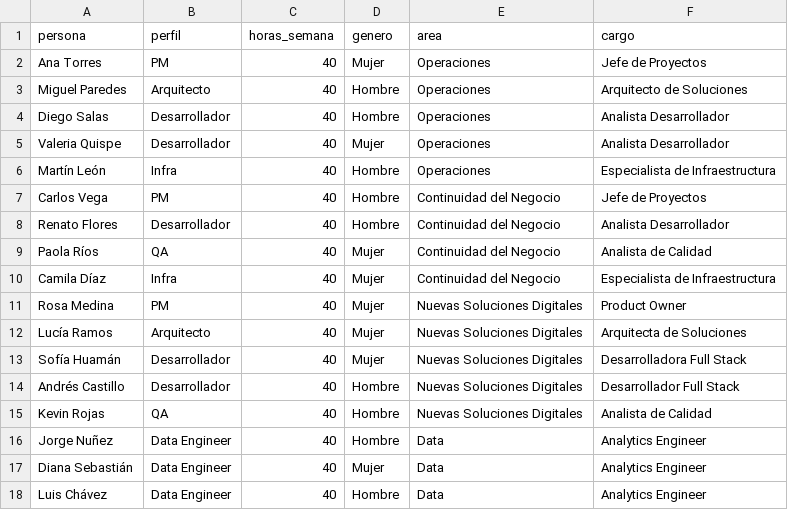
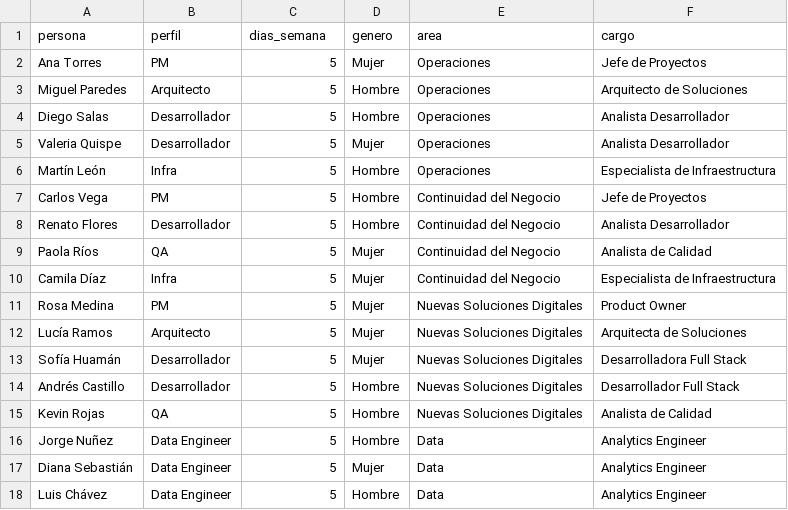
Before and after one commit to jaimediazizquierdo1981-dotcom/gestor-proyectos-ngr, a CSV file: data/equipo.csv, drawn as a sheet.

```diff
--- a/data/equipo.csv
+++ b/data/equipo.csv
@@ -1,18 +1,18 @@
-persona,perfil,horas_semana,genero,area,cargo
-Ana Torres,PM,40,Mujer,Operaciones,Jefe de Proyectos
-Miguel Paredes,Arquitecto,40,Hombre,Operaciones,Arquitecto de Soluciones
-Diego Salas,Desarrollador,40,Hombre,Operaciones,Analista Desarrollador
-Valeria Quispe,Desarrollador,40,Mujer,Operaciones,Analista Desarrollador
-Martín León,Infra,40,Hombre,Operaciones,Especialista de Infraestructura
-Carlos Vega,PM,40,Hombre,Continuidad del Negocio,Jefe de Proyectos
-Renato Flores,Desarrollador,40,Hombre,Continuidad del Negocio,Analista Desarrollador
-Paola Ríos,QA,40,Mujer,Continuidad del Negocio,Analista de Calidad
-Camila Díaz,Infra,40,Mujer,Continuidad del Negocio,Especialista de Infraestructura
-Rosa Medina,PM,40,Mujer,Nuevas Soluciones Digitales,Product Owner
-Lucía Ramos,Arquitecto,40,Mujer,Nuevas Soluciones Digitales,Arquitecta de Soluciones
-Sofía Huamán,Desarrollador,40,Mujer,Nuevas Soluciones Digitales,Desarrolladora Full Stack
-Andrés Castillo,Desarrollador,40,Hombre,Nuevas Soluciones Digitales,Desarrollador Full Stack
-Kevin Rojas,QA,40,Hombre,Nuevas Soluciones Digitales,Analista de Calidad
-Jorge Nuñez,Data Engineer,40,Hombre,Data,Analytics Engineer
-Diana Sebastián,Data Engineer,40,Mujer,Data,Analytics Engineer
-Luis Chávez,Data Engineer,40,Hombre,Data,Analytics Engineer
+persona,perfil,dias_semana,genero,area,cargo
+Ana Torres,PM,5,Mujer,Operaciones,Jefe de Proyectos
+Miguel Paredes,Arquitecto,5,Hombre,Operaciones,Arquitecto de Soluciones
+Diego Salas,Desarrollador,5,Hombre,Operaciones,Analista Desarrollador
+Valeria Quispe,Desarrollador,5,Mujer,Operaciones,Analista Desarrollador
+Martín León,Infra,5,Hombre,Operaciones,Especialista de Infraestructura
+Carlos Vega,PM,5,Hombre,Continuidad del Negocio,Jefe de Proyectos
+Renato Flores,Desarrollador,5,Hombre,Continuidad del Negocio,Analista Desarrollador
+Paola Ríos,QA,5,Mujer,Continuidad del Negocio,Analista de Calidad
+Camila Díaz,Infra,5,Mujer,Continuidad del Negocio,Especialista de Infraestructura
+Rosa Medina,PM,5,Mujer,Nuevas Soluciones Digitales,Product Owner
+Lucía Ramos,Arquitecto,5,Mujer,Nuevas Soluciones Digitales,Arquitecta de Soluciones
+Sofía Huamán,Desarrollador,5,Mujer,Nuevas Soluciones Digitales,Desarrolladora Full Stack
+Andrés Castillo,Desarrollador,5,Hombre,Nuevas Soluciones Digitales,Desarrollador Full Stack
+Kevin Rojas,QA,5,Hombre,Nuevas Soluciones Digitales,Analista de Calidad
+Jorge Nuñez,Data Engineer,5,Hombre,Data,Analytics Engineer
+Diana Sebastián,Data Engineer,5,Mujer,Data,Analytics Engineer
+Luis Chávez,Data Engineer,5,Hombre,Data,Analytics Engineer
```
Also changed, not shown: data/proyectos.csv, 10 other files.
